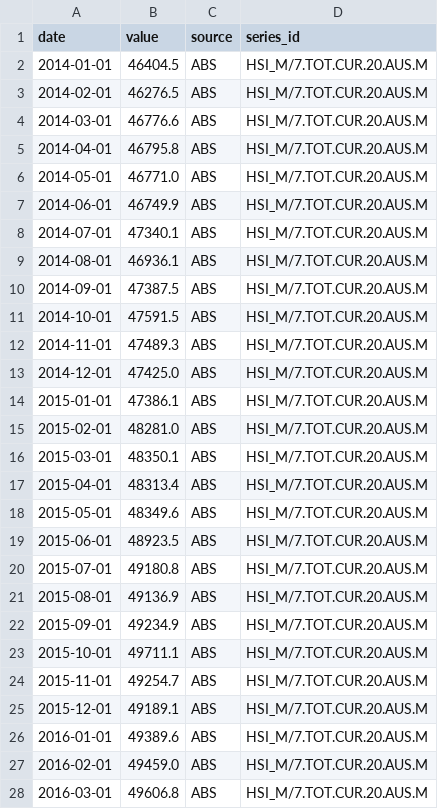
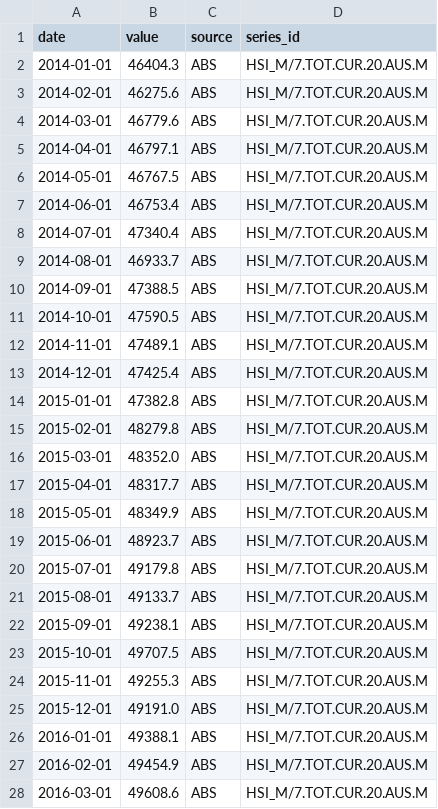
Before and after one commit to 0xLeathery/rba-hawko-meter, a CSV file: data/abs_household_spending.csv, drawn as a sheet; only a part is shown; the diff covers the shown part only.

```diff
--- a/data/abs_household_spending.csv
+++ b/data/abs_household_spending.csv
@@ -1,28 +1,28 @@
 date,value,source,series_id
-2014-01-01,46404.5,ABS,HSI_M/7.TOT.CUR.20.AUS.M
-2014-02-01,46276.5,ABS,HSI_M/7.TOT.CUR.20.AUS.M
-2014-03-01,46776.6,ABS,HSI_M/7.TOT.CUR.20.AUS.M
-2014-04-01,46795.8,ABS,HSI_M/7.TOT.CUR.20.AUS.M
-2014-05-01,46771.0,ABS,HSI_M/7.TOT.CUR.20.AUS.M
-2014-06-01,46749.9,ABS,HSI_M/7.TOT.CUR.20.AUS.M
-2014-07-01,47340.1,ABS,HSI_M/7.TOT.CUR.20.AUS.M
-2014-08-01,46936.1,ABS,HSI_M/7.TOT.CUR.20.AUS.M
-2014-09-01,47387.5,ABS,HSI_M/7.TOT.CUR.20.AUS.M
-2014-10-01,47591.5,ABS,HSI_M/7.TOT.CUR.20.AUS.M
-2014-11-01,47489.3,ABS,HSI_M/7.TOT.CUR.20.AUS.M
-2014-12-01,47425.0,ABS,HSI_M/7.TOT.CUR.20.AUS.M
-2015-01-01,47386.1,ABS,HSI_M/7.TOT.CUR.20.AUS.M
-2015-02-01,48281.0,ABS,HSI_M/7.TOT.CUR.20.AUS.M
-2015-03-01,48350.1,ABS,HSI_M/7.TOT.CUR.20.AUS.M
-2015-04-01,48313.4,ABS,HSI_M/7.TOT.CUR.20.AUS.M
-2015-05-01,48349.6,ABS,HSI_M/7.TOT.CUR.20.AUS.M
-2015-06-01,48923.5,ABS,HSI_M/7.TOT.CUR.20.AUS.M
-2015-07-01,49180.8,ABS,HSI_M/7.TOT.CUR.20.AUS.M
-2015-08-01,49136.9,ABS,HSI_M/7.TOT.CUR.20.AUS.M
-2015-09-01,49234.9,ABS,HSI_M/7.TOT.CUR.20.AUS.M
-2015-10-01,49711.1,ABS,HSI_M/7.TOT.CUR.20.AUS.M
-2015-11-01,49254.7,ABS,HSI_M/7.TOT.CUR.20.AUS.M
-2015-12-01,49189.1,ABS,HSI_M/7.TOT.CUR.20.AUS.M
-2016-01-01,49389.6,ABS,HSI_M/7.TOT.CUR.20.AUS.M
-2016-02-01,49459.0,ABS,HSI_M/7.TOT.CUR.20.AUS.M
-2016-03-01,49606.8,ABS,HSI_M/7.TOT.CUR.20.AUS.M
+2014-01-01,46404.3,ABS,HSI_M/7.TOT.CUR.20.AUS.M
+2014-02-01,46275.6,ABS,HSI_M/7.TOT.CUR.20.AUS.M
+2014-03-01,46779.6,ABS,HSI_M/7.TOT.CUR.20.AUS.M
+2014-04-01,46797.1,ABS,HSI_M/7.TOT.CUR.20.AUS.M
+2014-05-01,46767.5,ABS,HSI_M/7.TOT.CUR.20.AUS.M
+2014-06-01,46753.4,ABS,HSI_M/7.TOT.CUR.20.AUS.M
+2014-07-01,47340.4,ABS,HSI_M/7.TOT.CUR.20.AUS.M
+2014-08-01,46933.7,ABS,HSI_M/7.TOT.CUR.20.AUS.M
+2014-09-01,47388.5,ABS,HSI_M/7.TOT.CUR.20.AUS.M
+2014-10-01,47590.5,ABS,HSI_M/7.TOT.CUR.20.AUS.M
+2014-11-01,47489.1,ABS,HSI_M/7.TOT.CUR.20.AUS.M
+2014-12-01,47425.4,ABS,HSI_M/7.TOT.CUR.20.AUS.M
+2015-01-01,47382.8,ABS,HSI_M/7.TOT.CUR.20.AUS.M
+2015-02-01,48279.8,ABS,HSI_M/7.TOT.CUR.20.AUS.M
+2015-03-01,48352.0,ABS,HSI_M/7.TOT.CUR.20.AUS.M
+2015-04-01,48317.7,ABS,HSI_M/7.TOT.CUR.20.AUS.M
+2015-05-01,48349.9,ABS,HSI_M/7.TOT.CUR.20.AUS.M
+2015-06-01,48923.7,ABS,HSI_M/7.TOT.CUR.20.AUS.M
+2015-07-01,49179.8,ABS,HSI_M/7.TOT.CUR.20.AUS.M
+2015-08-01,49133.7,ABS,HSI_M/7.TOT.CUR.20.AUS.M
+2015-09-01,49238.1,ABS,HSI_M/7.TOT.CUR.20.AUS.M
+2015-10-01,49707.5,ABS,HSI_M/7.TOT.CUR.20.AUS.M
+2015-11-01,49255.3,ABS,HSI_M/7.TOT.CUR.20.AUS.M
+2015-12-01,49191.0,ABS,HSI_M/7.TOT.CUR.20.AUS.M
+2016-01-01,49388.1,ABS,HSI_M/7.TOT.CUR.20.AUS.M
+2016-02-01,49454.9,ABS,HSI_M/7.TOT.CUR.20.AUS.M
+2016-03-01,49608.6,ABS,HSI_M/7.TOT.CUR.20.AUS.M
```
Also changed, not shown: 1 added row and 120 edited cells elsewhere in this file, 2 other files.
